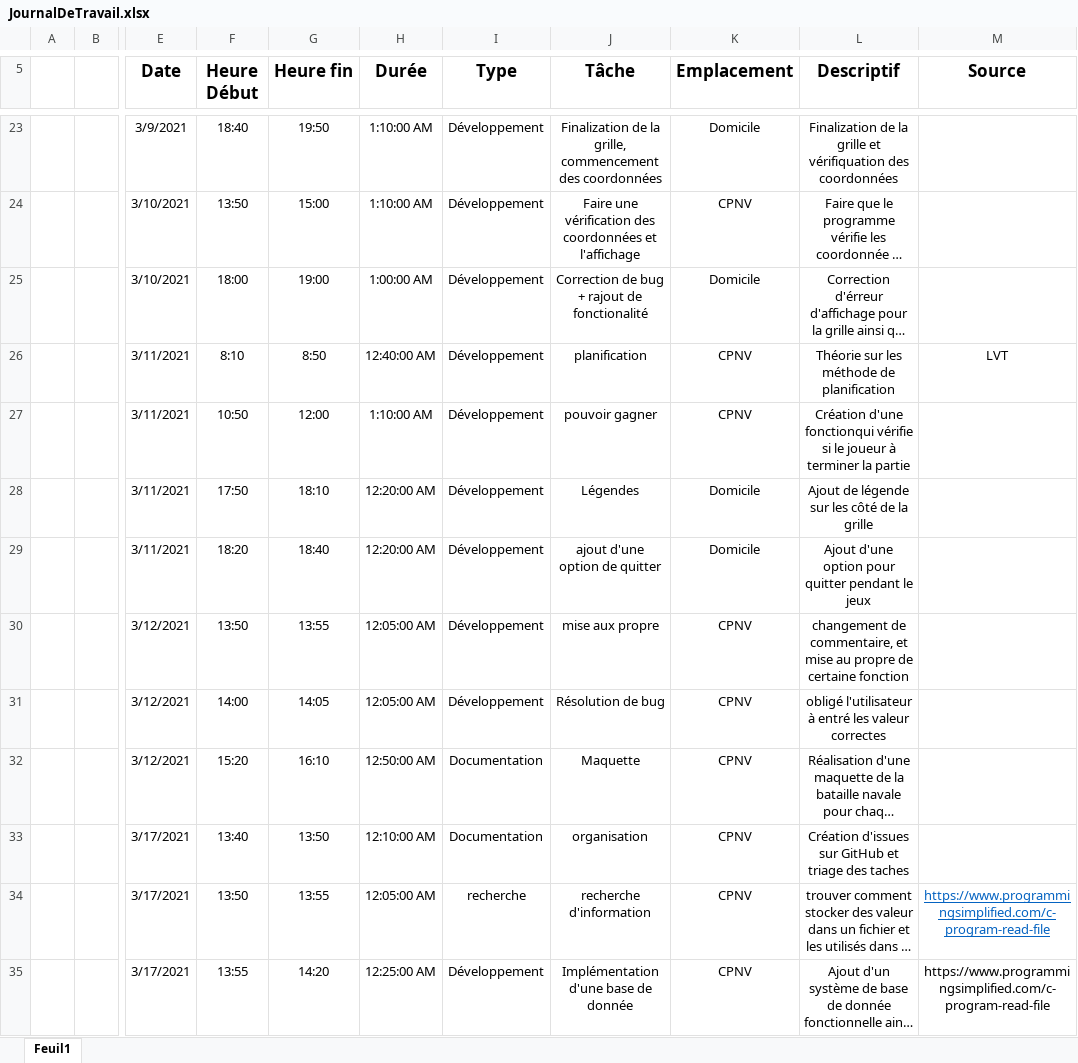
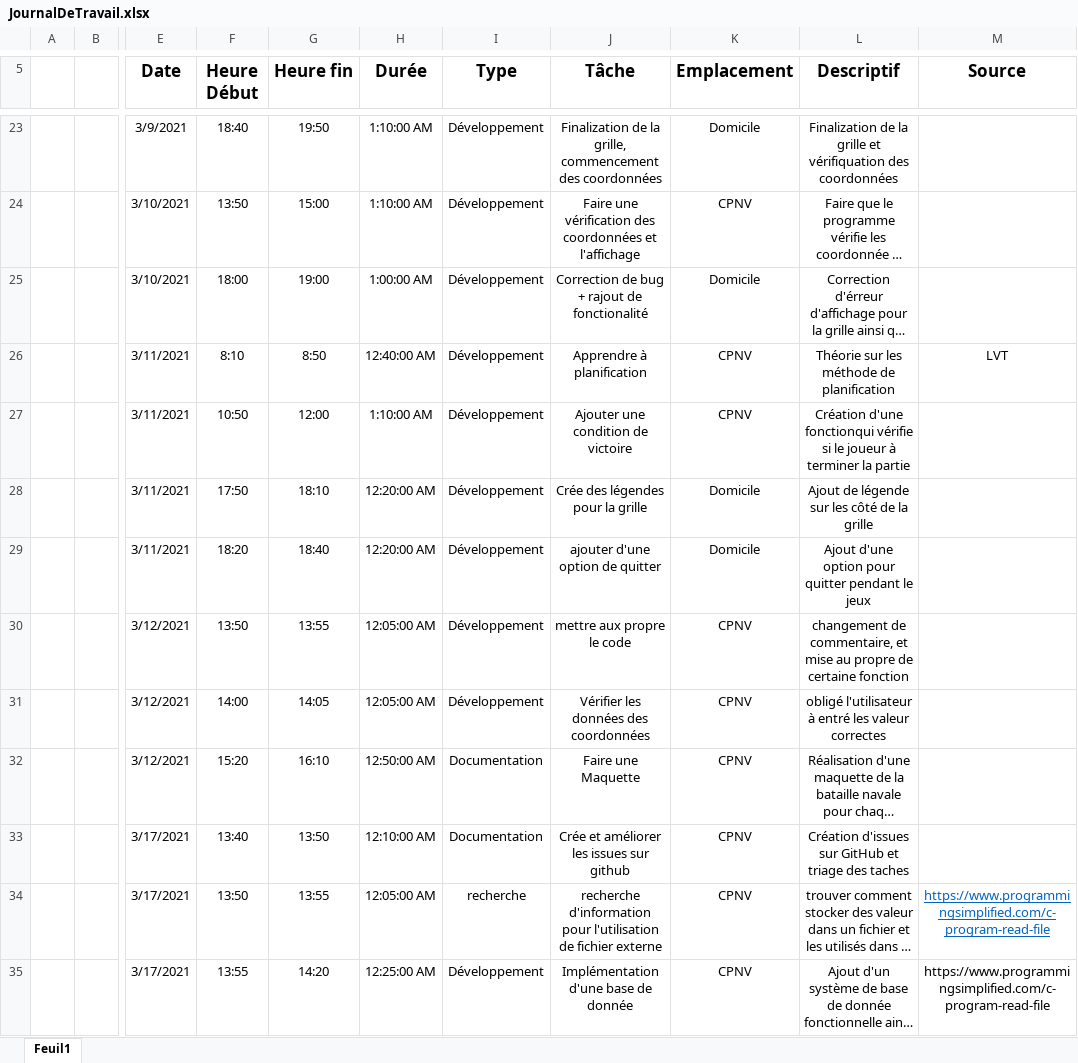
Before and after one commit to WalvieCPNV/BatailleNavale, an Excel workbook: Documentation/JournalDeTravail.xlsx, sheet Feuil1, drawn as a sheet; only a part is shown, gaps mark what is left out; long unchanged cells end in …; values as stored, in another font and other column widths than the file's, no borders; table styles not drawn; the diff covers the shown part only; the diff names each change by its address in the sheet, - before the commit and + after, or states it on an @@ line.

Commit message:
Remplit le journal de bord et de travail

```diff
--- a/Documentation/JournalDeTravail.xlsx (sheet Feuil1)
+++ b/Documentation/JournalDeTravail.xlsx (sheet Feuil1)
-J26 (Tâche): planification
+J26 (Tâche): Apprendre à planification
-J27 (Tâche): pouvoir gagner
+J27 (Tâche): Ajouter une condition de victoire
-J28 (Tâche): Légendes
+J28 (Tâche): Crée des légendes pour la grille
-J29 (Tâche): ajout d'une option de quitter
+J29 (Tâche): ajouter d'une option de quitter
-J30 (Tâche): mise aux propre
+J30 (Tâche): mettre aux propre le code
-J31 (Tâche): Résolution de bug
+J31 (Tâche): Vérifier les données des coordonnées
-J32 (Tâche): Maquette
+J32 (Tâche): Faire une Maquette
-J33 (Tâche): organisation
+J33 (Tâche): Crée et améliorer les issues sur github
-J34 (Tâche): recherche d'information
+J34 (Tâche): recherche d'information pour l'utilisation de fichier externe
```
Also changed, not shown: 1 added row and 17 edited cells elsewhere in this sheet, Documentation/JournalDeBord.xlsx.
